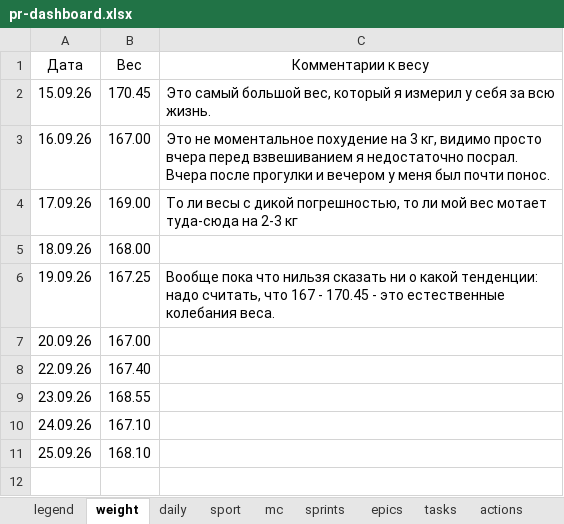
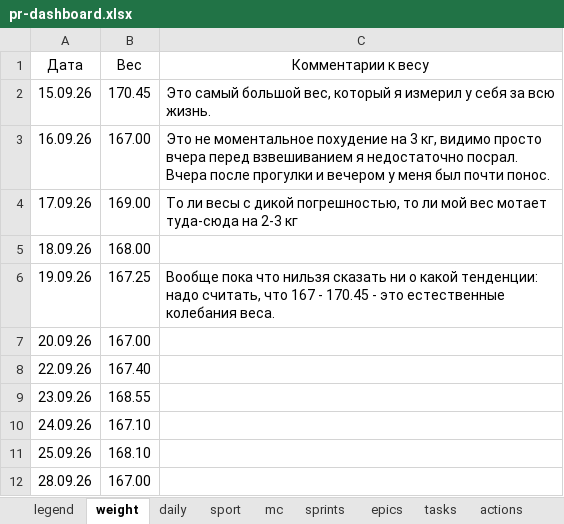
Before and after one commit to slqamsk/pr, an Excel workbook: files/pr-dashboard.xlsx, sheet weight, drawn as a sheet; values as stored, in another font and other column widths than the file's, no borders; charts and pictures not drawn; the diff names each change by its address in the sheet, - before the commit and + after, or states it on an @@ line.

```diff
--- a/files/pr-dashboard.xlsx (sheet weight)
+++ b/files/pr-dashboard.xlsx (sheet weight)
+row 12: 28.09.26 | 167.00
```
Also changed, not shown: sheet weekly, sheet daily, sheet sport, sheet legend, sheet tasks, sheet sprints, other sheet tabs, 22 other files.
